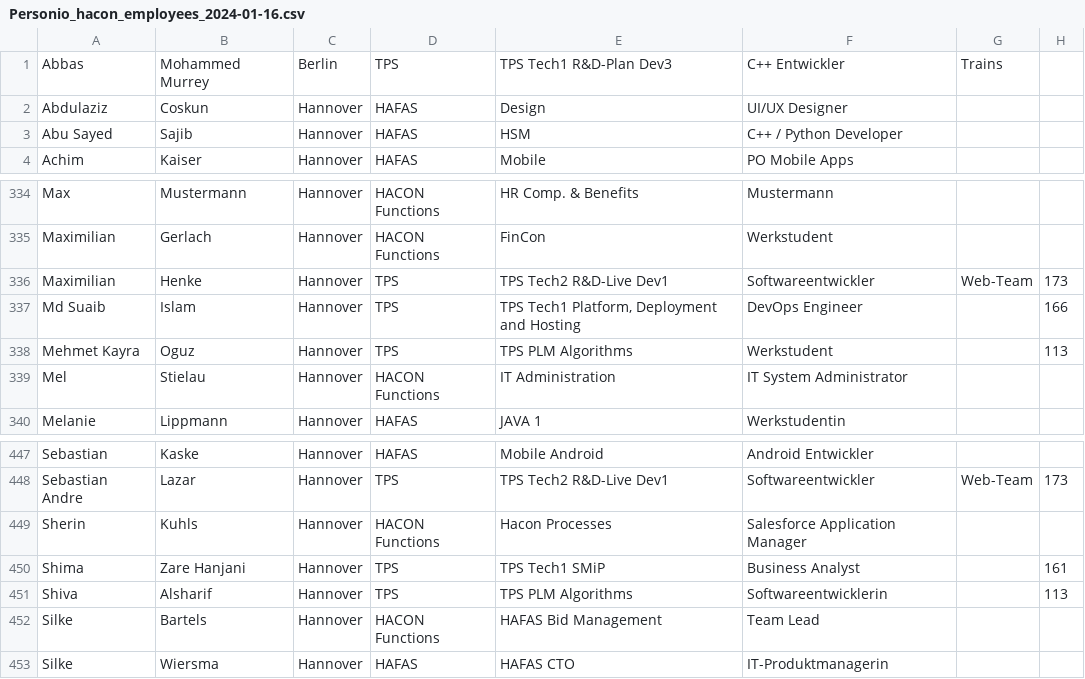
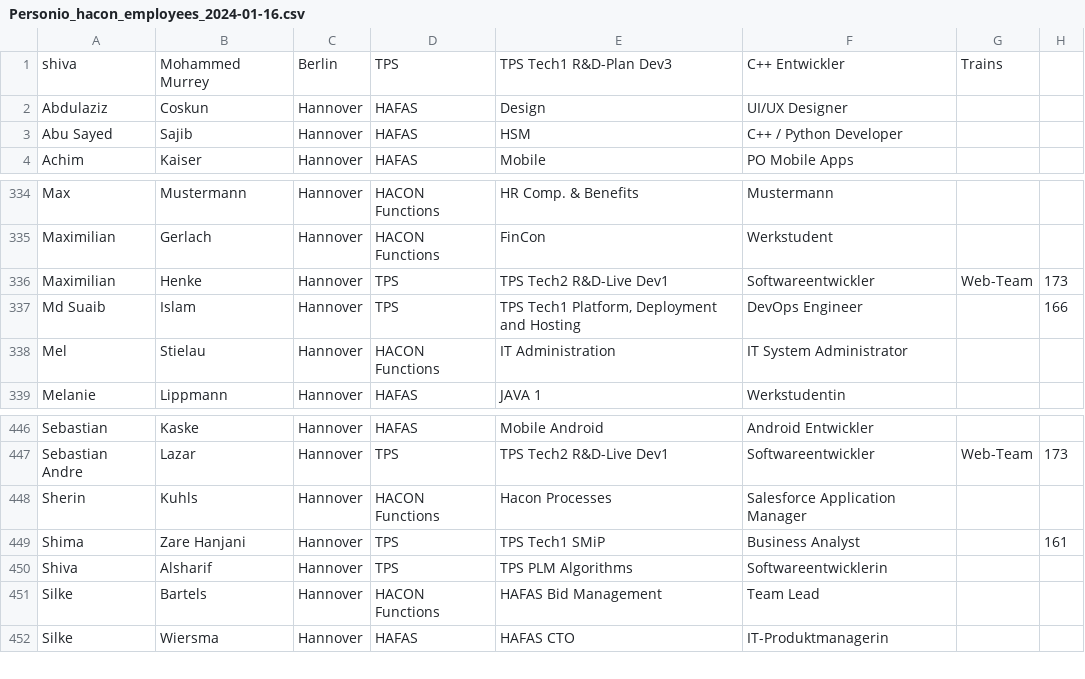
Before and after one commit to yurivatis/tps_relocation, a CSV file: Personio_hacon_employees_2024-01-16.csv, drawn as a sheet; only a part is shown, gaps mark what is left out.

Commit message:
- csv modified

```diff
--- a/Personio_hacon_employees_2024-01-16.csv
+++ b/Personio_hacon_employees_2024-01-16.csv
@@ -1,2 +1,2 @@
-Abbas;Mohammed Murrey;Berlin;TPS;TPS Tech1 R&D-Plan Dev3;C++ Entwickler;Trains;
+shiva;Mohammed Murrey;Berlin;TPS;TPS Tech1 R&D-Plan Dev3;C++ Entwickler;Trains;
 Abdulaziz;Coskun;Hannover;HAFAS;Design;UI/UX Designer;;
@@ -337,3 +337,2 @@ Maximilian;Henke;Hannover;TPS;TPS Tech2 R&D-Live Dev1;Softwareentwickler;Web-Tea
 Md Suaib;Islam;Hannover;TPS;TPS Tech1 Platform, Deployment and Hosting;DevOps Engineer;;166
-Mehmet Kayra;Oguz;Hannover;TPS;TPS PLM Algorithms;Werkstudent;;113
 Mel;Stielau;Hannover;HACON Functions;IT Administration;IT System Administrator;;
@@ -450,3 +449,3 @@ Sherin;Kuhls;Hannover;HACON Functions;Hacon Processes;Salesforce Application Man
 Shima;Zare Hanjani;Hannover;TPS;TPS Tech1 SMiP;Business Analyst;;161
-Shiva;Alsharif;Hannover;TPS;TPS PLM Algorithms;Softwareentwicklerin;;113
+Shiva;Alsharif;Hannover;TPS;TPS PLM Algorithms;Softwareentwicklerin;;
 Silke;Bartels;Hannover;HACON Functions;HAFAS Bid Management;Team Lead;;
```
